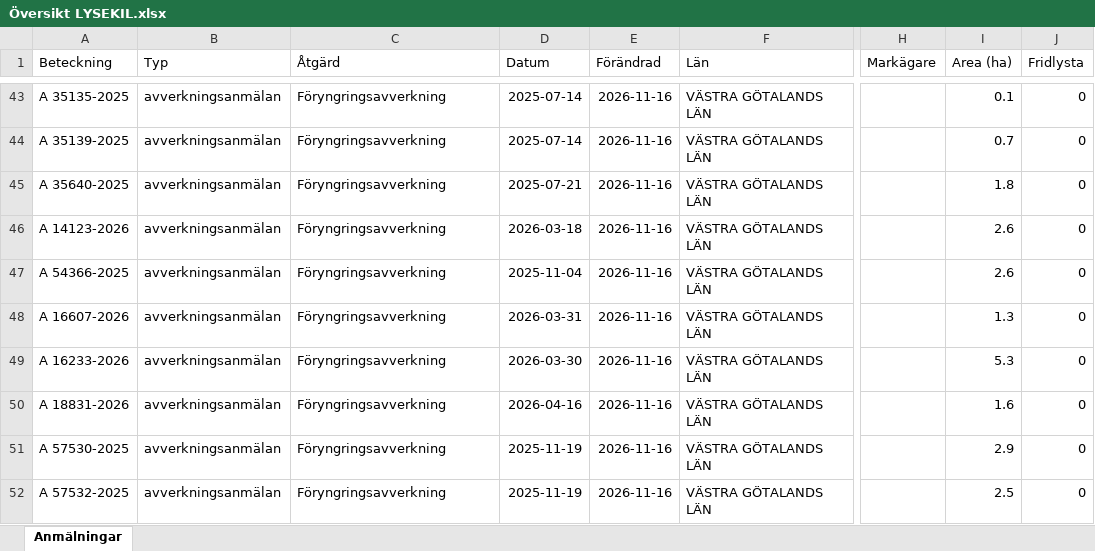
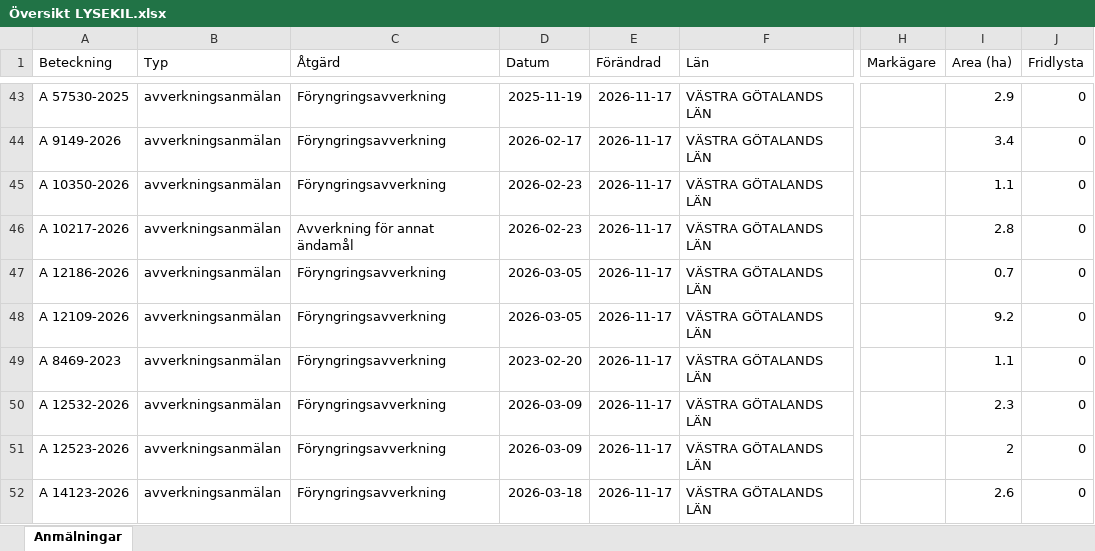
Before and after one commit to klasma/Logging_1484, an Excel workbook: Översikt LYSEKIL.xlsx, sheet Anmälningar, drawn as a sheet; only a part is shown, gaps mark what is left out; values as stored, in another font and other column widths than the file's, no borders; the diff covers the shown part only; the diff names each change by its address in the sheet, - before the commit and + after, or states it on an @@ line.

```diff
--- a/Översikt LYSEKIL.xlsx (sheet Anmälningar)
+++ b/Översikt LYSEKIL.xlsx (sheet Anmälningar)
-A43 (Beteckning): A 35135-2025
+A43 (Beteckning): A 57530-2025
-D43 (Datum): 2025-07-14
+D43 (Datum): 2025-11-19
-E43:E52 (Förändrad): 2026-11-16
+E43:E52 (Förändrad): 2026-11-17
-I43 (Area (ha)): 0.1
+I43 (Area (ha)): 2.9
-A44 (Beteckning): A 35139-2025
+A44 (Beteckning): A 9149-2026
-D44 (Datum): 2025-07-14
+D44 (Datum): 2026-02-17
-I44 (Area (ha)): 0.7
+I44 (Area (ha)): 3.4
-A45 (Beteckning): A 35640-2025
+A45 (Beteckning): A 10350-2026
-D45 (Datum): 2025-07-21
+D45 (Datum): 2026-02-23
-I45 (Area (ha)): 1.8
+I45 (Area (ha)): 1.1
-A46 (Beteckning): A 14123-2026
+A46 (Beteckning): A 10217-2026
-C46 (Åtgärd): Föryngringsavverkning
+C46 (Åtgärd): Avverkning för annat ändamål
-D46 (Datum): 2026-03-18
+D46 (Datum): 2026-02-23
-I46 (Area (ha)): 2.6
+I46 (Area (ha)): 2.8
-A47 (Beteckning): A 54366-2025
+A47 (Beteckning): A 12186-2026
-D47 (Datum): 2025-11-04
+D47 (Datum): 2026-03-05
-I47 (Area (ha)): 2.6
+I47 (Area (ha)): 0.7
-A48 (Beteckning): A 16607-2026
+A48 (Beteckning): A 12109-2026
-D48 (Datum): 2026-03-31
+D48 (Datum): 2026-03-05
-I48 (Area (ha)): 1.3
+I48 (Area (ha)): 9.2
-A49 (Beteckning): A 16233-2026
+A49 (Beteckning): A 8469-2023
-D49 (Datum): 2026-03-30
+D49 (Datum): 2023-02-20
-I49 (Area (ha)): 5.3
+I49 (Area (ha)): 1.1
-A50 (Beteckning): A 18831-2026
+A50 (Beteckning): A 12532-2026
-D50 (Datum): 2026-04-16
+D50 (Datum): 2026-03-09
-I50 (Area (ha)): 1.6
+I50 (Area (ha)): 2.3
-A51 (Beteckning): A 57530-2025
+A51 (Beteckning): A 12523-2026
-D51 (Datum): 2025-11-19
+D51 (Datum): 2026-03-09
-I51 (Area (ha)): 2.9
+I51 (Area (ha)): 2
-A52 (Beteckning): A 57532-2025
+A52 (Beteckning): A 14123-2026
-D52 (Datum): 2025-11-19
+D52 (Datum): 2026-03-18
-I52 (Area (ha)): 2.5
+I52 (Area (ha)): 2.6
```
Also changed, not shown: 318 edited cells elsewhere in this sheet, artfynd/A 16879-2022 artfynd.xlsx, artfynd/A 35783-2025 artfynd.xlsx, 29 other files.
